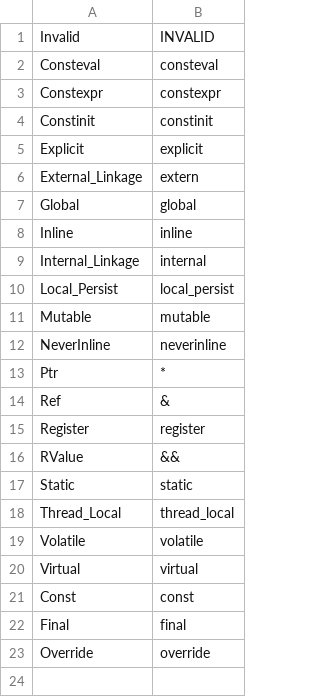
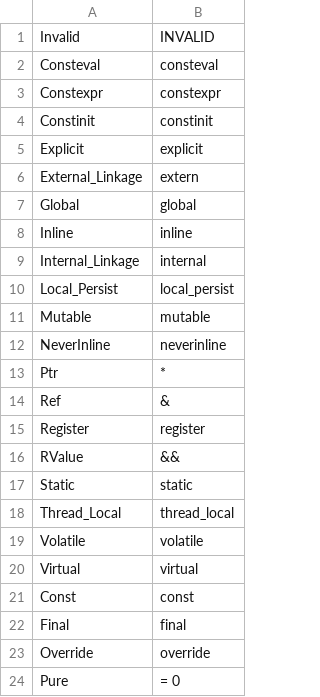
Before and after one commit to Ed94/gencpp, a CSV file: project/enums/ESpecifier.csv, drawn as a sheet.

```diff
--- a/project/enums/ESpecifier.csv
+++ b/project/enums/ESpecifier.csv
@@ -23 +23,2 @@ Final,            final
 Override,         override
+Pure,             = 0
```
Also changed, not shown: project/enums/ECode.csv, project/enums/ETokType.csv, 14 other files.
